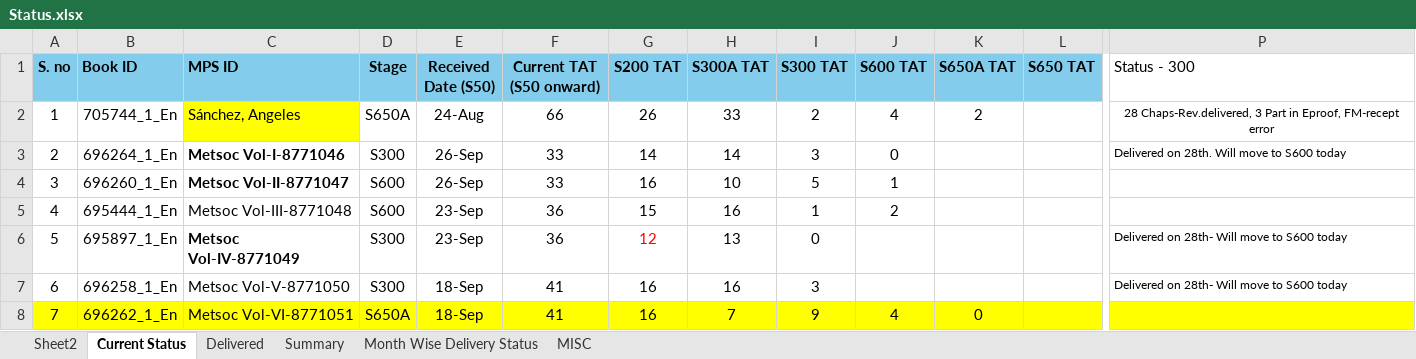
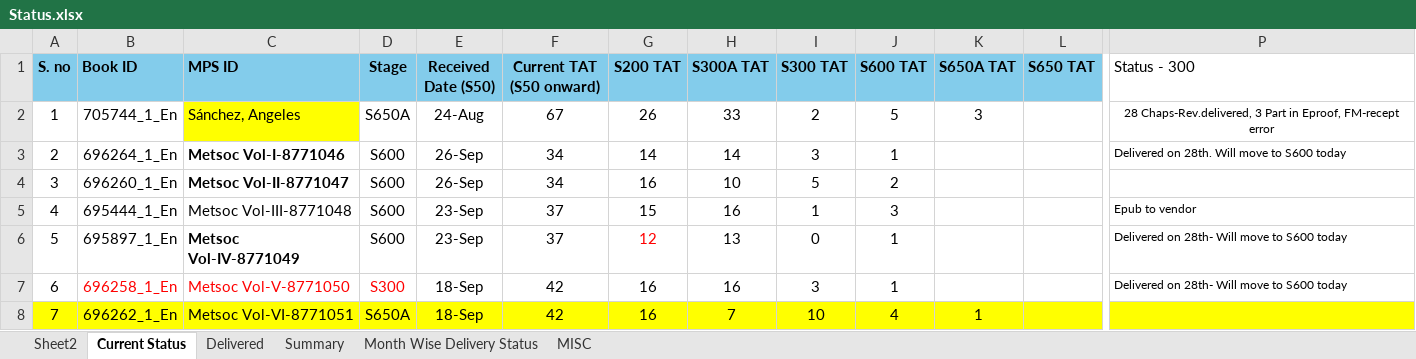
Before and after one commit to Gullu-puda/sn-dashboard, an Excel workbook: Status.xlsx, sheet Current Status, drawn as a sheet; only a part is shown, gaps mark what is left out; values as stored, in another font and other column widths than the file's, no borders; table styles not drawn; the diff covers the shown part only; the diff names each change by its address in the sheet, - before the commit and + after, or states it on an @@ line.

```diff
--- a/Status.xlsx (sheet Current Status)
+++ b/Status.xlsx (sheet Current Status)
-F2 (Current TAT (S50 onward)): 66
+F2 (Current TAT (S50 onward)): 67
-J2 (S600 TAT): 4
+J2 (S600 TAT): 5
-K2 (S650A TAT): 2
+K2 (S650A TAT): 3
-D3 (Stage): S300
+D3 (Stage): S600
-F3:F4 (Current TAT (S50 onward)): 33
+F3:F4 (Current TAT (S50 onward)): 34
-J3 (S600 TAT): 0
+J3 (S600 TAT): 1
-J4 (S600 TAT): 1
+J4 (S600 TAT): 2
-F5:F6 (Current TAT (S50 onward)): 36
+F5:F6 (Current TAT (S50 onward)): 37
-J5 (S600 TAT): 2
+J5 (S600 TAT): 3
-P5 (Status - 300): (empty)
+P5 (Status - 300): Epub to vendor
-D6 (Stage): S300
+D6 (Stage): S600
-J6:J7 (S600 TAT): (empty)
+J6:J7 (S600 TAT): 1
-B7:D7 text colour: black
+B7:D7 text colour: #FF0000
-F7:F8 (Current TAT (S50 onward)): 41
+F7:F8 (Current TAT (S50 onward)): 42
-I8 (S300 TAT): 9
+I8 (S300 TAT): 10
-K8 (S650A TAT): 0
+K8 (S650A TAT): 1
```
Also changed, not shown: 1 added row, 65 edited cells, cell formats and row numbers in column A elsewhere in this sheet, sheet Delivered, sheet Month Wise Delivery Status, sheet Summary, sheet MISC, formulas that keep their value, 1 other file.
